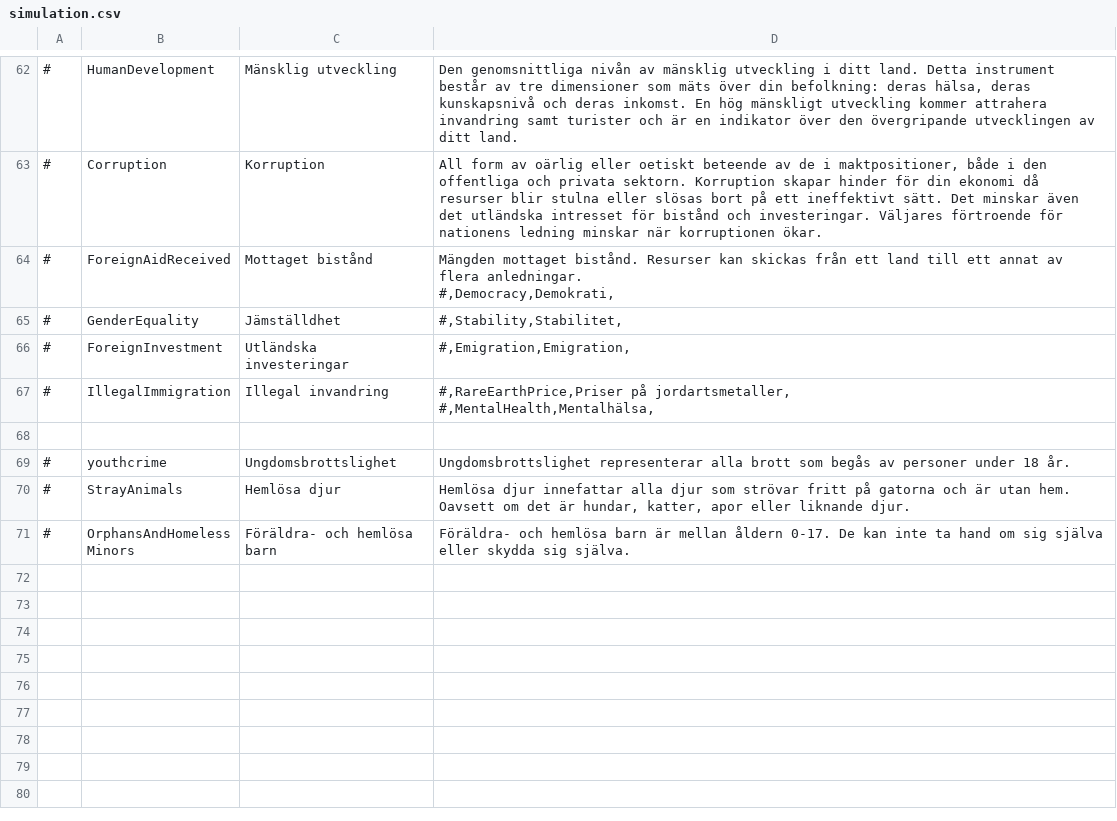
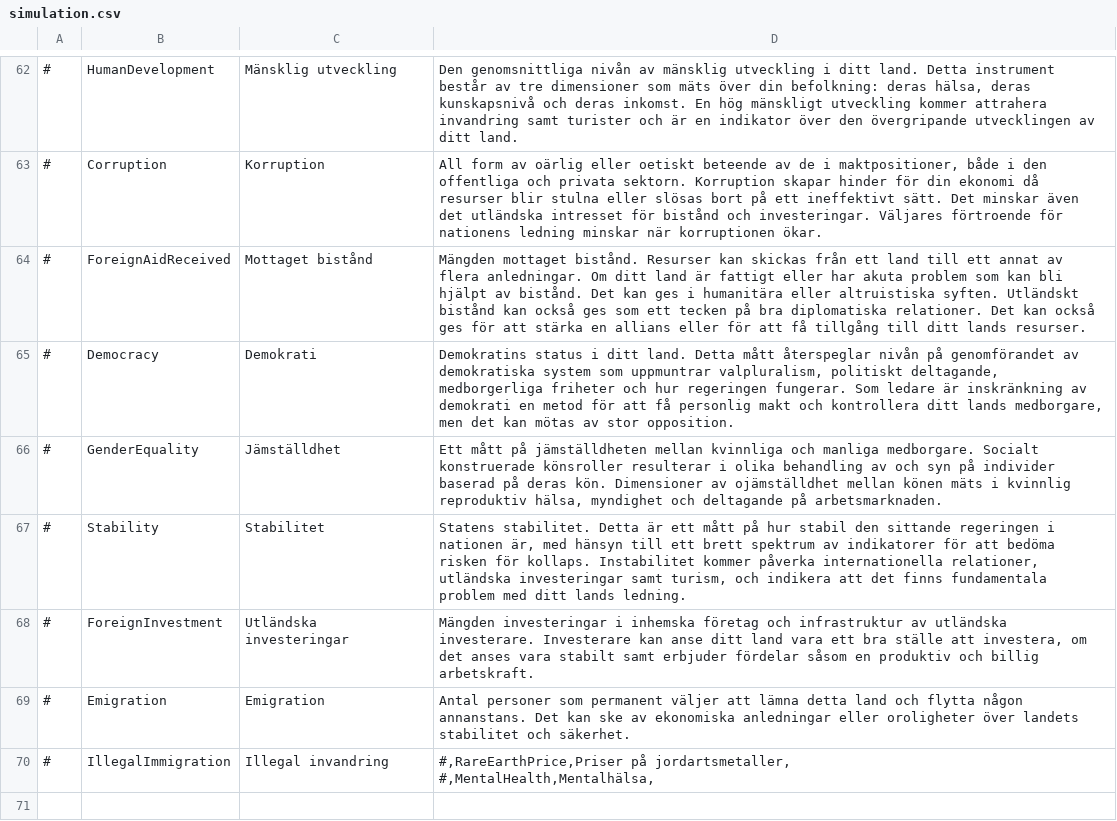
Before and after one commit to Elvispen03/D4-Overhaul-Expansion, a CSV file: translations/Swedish/simulation.csv, drawn as a sheet; only a part is shown, gaps mark what is left out; the shorter side is filled out with more unchanged rows.

Commit message:
Update simulation.csv

```diff
--- a/translations/Swedish/simulation.csv
+++ b/translations/Swedish/simulation.csv
@@ -63,8 +63,8 @@
 #,Corruption,Korruption,"All form av oärlig eller oetiskt beteende av de i maktpositioner, både i den offentliga och privata sektorn. Korruption skapar hinder för din ekonomi då resurser blir stulna eller slösas bort på ett ineffektivt sätt. Det minskar även det utländska intresset för bistånd och investeringar. Väljares förtroende för nationens ledning minskar när korruptionen ökar."
-#,ForeignAidReceived,Mottaget bistånd,"Mängden mottaget bistånd. Resurser kan skickas från ett land till ett annat av flera anledningar.
-#,Democracy,Demokrati,"
-#,GenderEquality,Jämställdhet,"
-#,Stability,Stabilitet,"
-#,ForeignInvestment,Utländska investeringar,"
-#,Emigration,Emigration,"
+#,ForeignAidReceived,Mottaget bistånd,"Mängden mottaget bistånd. Resurser kan skickas från ett land till ett annat av flera anledningar. Om ditt land är fattigt eller har akuta problem som kan bli hjälpt av bistånd. Det kan ges i humanitära eller altruistiska syften. Utländskt bistånd kan också ges som ett tecken på bra diplomatiska relationer. Det kan också ges för att stärka en allians eller för att få tillgång till ditt lands resurser."
+#,Democracy,Demokrati,"Demokratins status i ditt land. Detta mått återspeglar nivån på genomförandet av demokratiska system som uppmuntrar valpluralism, politiskt deltagande, medborgerliga friheter och hur regeringen fungerar. Som ledare är inskränkning av demokrati en metod för att få personlig makt och kontrollera ditt lands medborgare, men det kan mötas av stor opposition."
+#,GenderEquality,Jämställdhet,"Ett mått på jämställdheten mellan kvinnliga och manliga medborgare. Socialt konstruerade könsroller resulterar i olika behandling av och syn på individer baserad på deras kön. Dimensioner av ojämställdhet mellan könen mäts i kvinnlig reproduktiv hälsa, myndighet och deltagande på arbetsmarknaden."
+#,Stability,Stabilitet,"Statens stabilitet. Detta är ett mått på hur stabil den sittande regeringen i nationen är, med hänsyn till ett brett spektrum av indikatorer för att bedöma risken för kollaps. Instabilitet kommer påverka internationella relationer, utländska investeringar samt turism, och indikera att det finns fundamentala problem med ditt lands ledning."
+#,ForeignInvestment,Utländska investeringar,"Mängden investeringar i inhemska företag och infrastruktur av utländska investerare. Investerare kan anse ditt land vara ett bra ställe att investera, om det anses vara stabilt samt erbjuder fördelar såsom en produktiv och billig arbetskraft."
+#,Emigration,Emigration,"Antal personer som permanent väljer att lämna detta land och flytta någon annanstans. Det kan ske av ekonomiska anledningar eller oroligheter över landets stabilitet och säkerhet."
 #,IllegalImmigration,Illegal invandring,"
```
